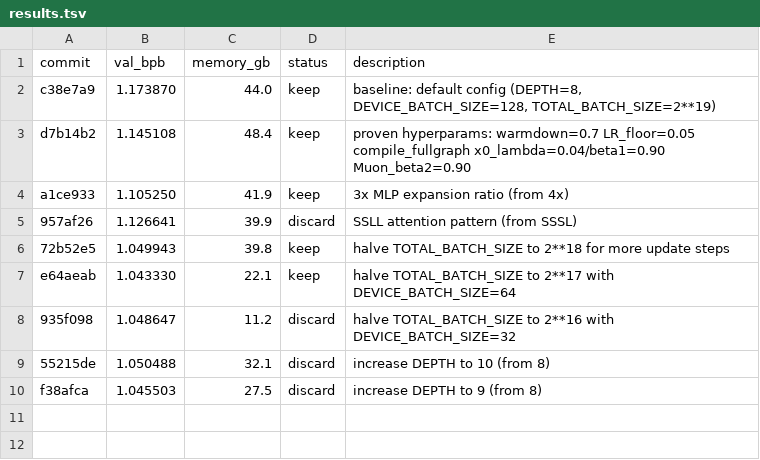
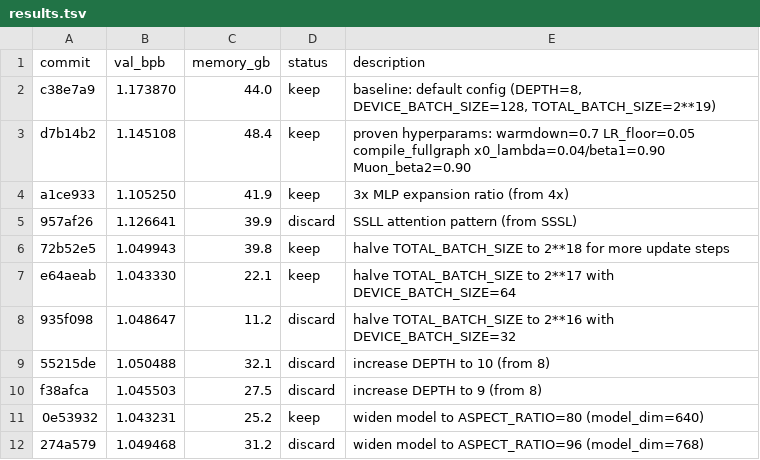
Before and after one commit to chenchenygu/autoresearch, a TSV file: results.tsv, drawn as a sheet.

```diff
--- a/results.tsv
+++ b/results.tsv
@@ -10 +10,3 @@ e64aeab	1.043330	22.1	keep	halve TOTAL_BATCH_SIZE to 2**17 with DEVICE_BATCH_SIZ
 f38afca	1.045503	27.5	discard	increase DEPTH to 9 (from 8)
+0e53932	1.043231	25.2	keep	widen model to ASPECT_RATIO=80 (model_dim=640)
+274a579	1.049468	31.2	discard	widen model to ASPECT_RATIO=96 (model_dim=768)
```
Also changed, not shown: 1 other file.
